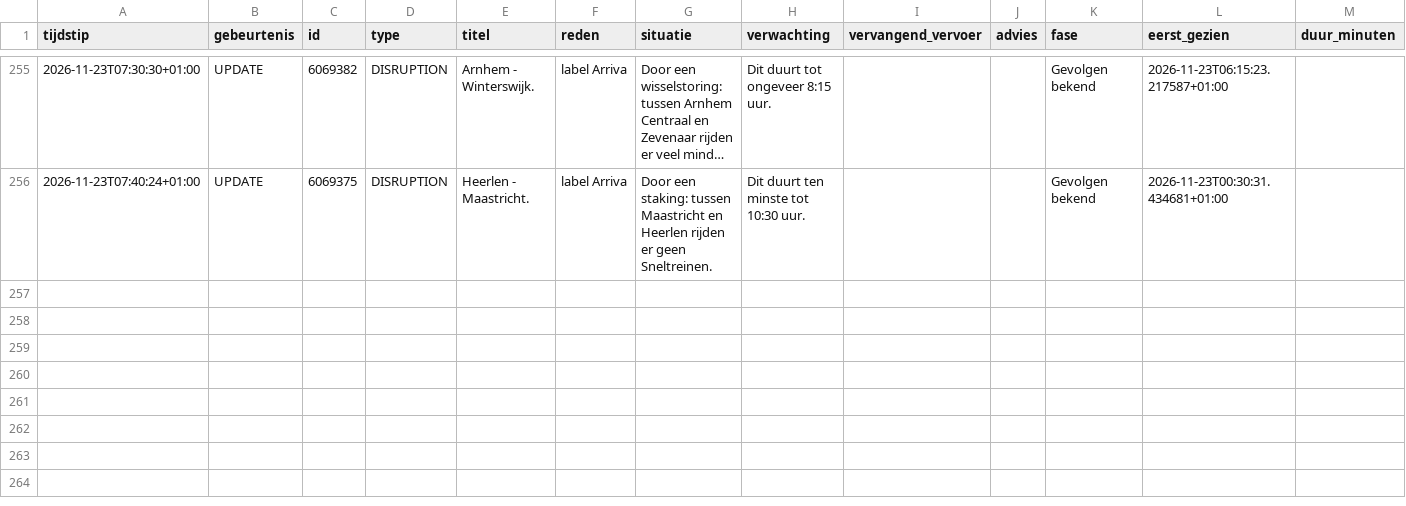
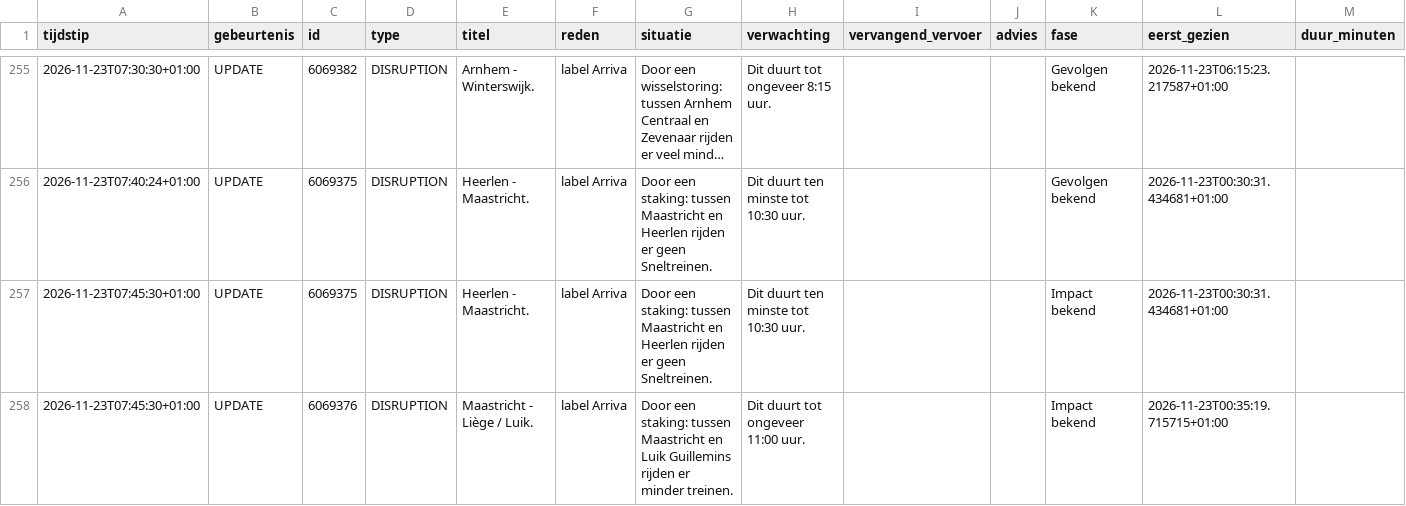
Before and after one commit to ongepland/storingsalert-noord, a CSV file: data/log.csv, drawn as a sheet; only a part is shown, gaps mark what is left out; long unchanged cells end in …; the diff names each change by its address in the sheet, - before the commit and + after, or states it on an @@ line.

```diff
--- a/data/log.csv
+++ b/data/log.csv
+row 257: 2026-11-23T07:45:30+01:00 | UPDATE | 6069375 | DISRUPTION | Heerlen - Maastricht. | label Arriva | Door een staking: tussen Maastricht en Heerlen rijden er geen Sneltreinen. | Dit duurt ten minste tot 10:30 uur. |  |  | Impact bekend | 2026-11-23T00:30:31.434681+01:00
+row 258: 2026-11-23T07:45:30+01:00 | UPDATE | 6069376 | DISRUPTION | Maastricht - Liège / Luik. | label Arriva | Door een staking: tussen Maastricht en Luik Guillemins rijden er minder treinen. | Dit duurt tot ongeveer 11:00 uur. |  |  | Impact bekend | 2026-11-23T00:35:19.715715+01:00
```
Also changed, not shown: 1 other file.
